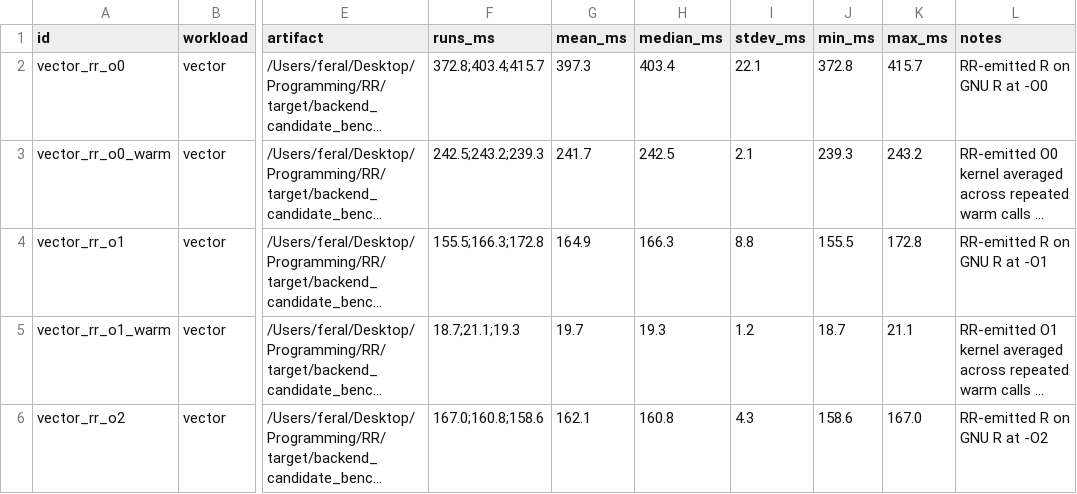
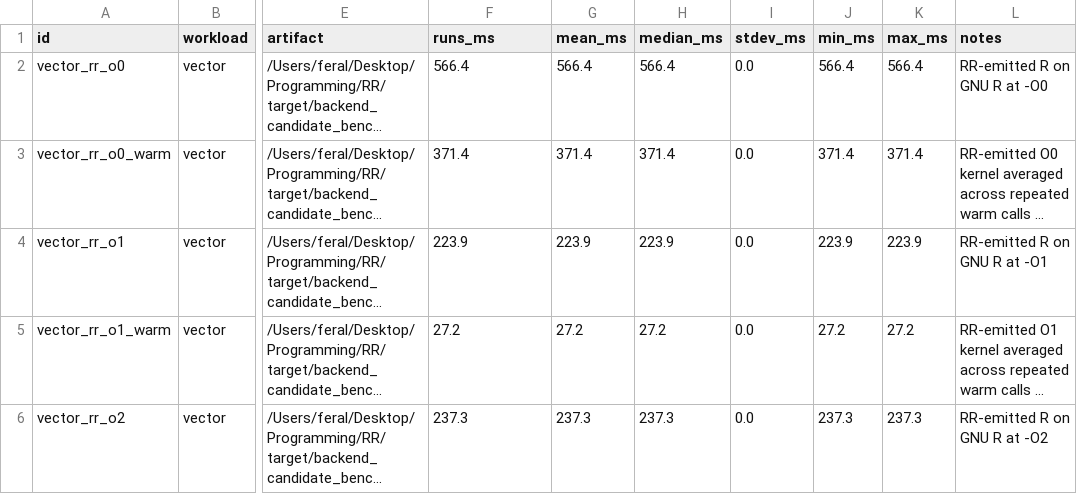
Before and after one commit to Feralthedogg/RR, a CSV file: docs/assets/backend-candidate-runtime-2026-04-03.csv, drawn as a sheet; only a part is shown, gaps mark what is left out; long unchanged cells end in …; the diff covers the shown part only; the diff names each change by its address in the sheet, - before the commit and + after, or states it on an @@ line.

Commit message:
bench: refresh assets after isl tuning

```diff
--- a/docs/assets/backend-candidate-runtime-2026-04-03.csv
+++ b/docs/assets/backend-candidate-runtime-2026-04-03.csv
-F2 (runs_ms): 372.8;403.4;415.7
+F2 (runs_ms): 566.4
-G2 (mean_ms): 397.3
+G2 (mean_ms): 566.4
-H2 (median_ms): 403.4
+H2 (median_ms): 566.4
-I2 (stdev_ms): 22.1
+I2 (stdev_ms): 0.0
-J2 (min_ms): 372.8
+J2 (min_ms): 566.4
-K2 (max_ms): 415.7
+K2 (max_ms): 566.4
-F3 (runs_ms): 242.5;243.2;239.3
+F3 (runs_ms): 371.4
-G3 (mean_ms): 241.7
+G3 (mean_ms): 371.4
-H3 (median_ms): 242.5
+H3 (median_ms): 371.4
-I3 (stdev_ms): 2.1
+I3 (stdev_ms): 0.0
-J3 (min_ms): 239.3
+J3 (min_ms): 371.4
-K3 (max_ms): 243.2
+K3 (max_ms): 371.4
-F4 (runs_ms): 155.5;166.3;172.8
+F4 (runs_ms): 223.9
-G4 (mean_ms): 164.9
+G4 (mean_ms): 223.9
-H4 (median_ms): 166.3
+H4 (median_ms): 223.9
-I4 (stdev_ms): 8.8
+I4 (stdev_ms): 0.0
-J4 (min_ms): 155.5
+J4 (min_ms): 223.9
-K4 (max_ms): 172.8
+K4 (max_ms): 223.9
-F5 (runs_ms): 18.7;21.1;19.3
+F5 (runs_ms): 27.2
-G5 (mean_ms): 19.7
+G5 (mean_ms): 27.2
-H5 (median_ms): 19.3
+H5 (median_ms): 27.2
-I5 (stdev_ms): 1.2
+I5 (stdev_ms): 0.0
-J5 (min_ms): 18.7
+J5 (min_ms): 27.2
-K5 (max_ms): 21.1
+K5 (max_ms): 27.2
-F6 (runs_ms): 167.0;160.8;158.6
+F6 (runs_ms): 237.3
-G6 (mean_ms): 162.1
+G6 (mean_ms): 237.3
-H6 (median_ms): 160.8
+H6 (median_ms): 237.3
-I6 (stdev_ms): 4.3
+I6 (stdev_ms): 0.0
-J6 (min_ms): 158.6
+J6 (min_ms): 237.3
-K6 (max_ms): 167.0
+K6 (max_ms): 237.3
```
Also changed, not shown: 100 edited cells elsewhere in this file, docs/assets/diffusion-backend-runtime-2026-04-03.csv, docs/assets/signal-pipeline-runtime-2026-04-03.csv, 16 other files.
